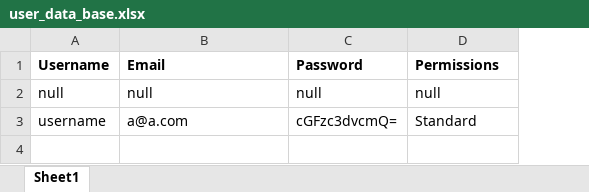
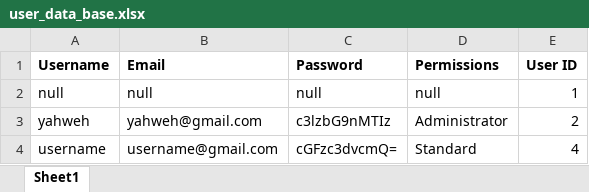
Before and after one commit to Derivative321/base_server, an Excel workbook: user_data_base.xlsx, sheet Sheet1, drawn as a sheet; values as stored, in another font and other column widths than the file's, no borders; addresses are those after the commit; the diff names each change by its address in the sheet, - before the commit and + after, or states it on an @@ line.

```diff
--- a/user_data_base.xlsx (sheet Sheet1)
+++ b/user_data_base.xlsx (sheet Sheet1)
+column E (User ID), row 2: 1; row 4: 4
+row 3: yahweh | yahweh@gmail.com | c3lzbG9nMTIz | Administrator | 2
-B4 (Email): a@a.com
+B4 (Email): username@gmail.com
```
Also changed, not shown: 6 other files.
